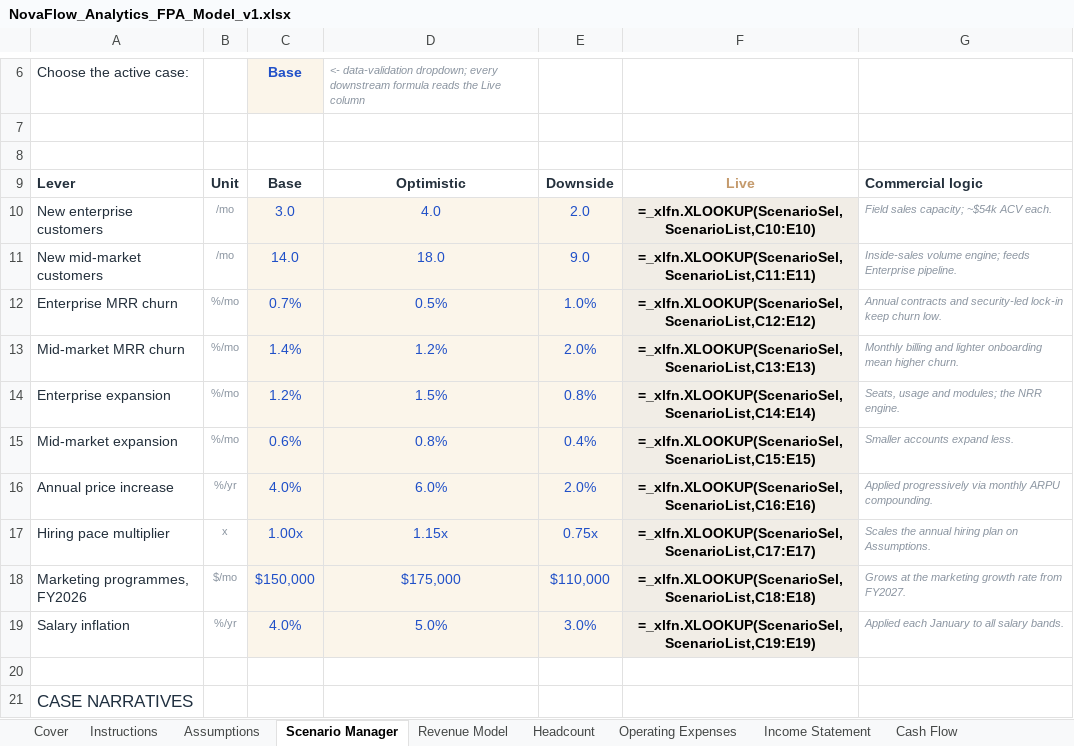
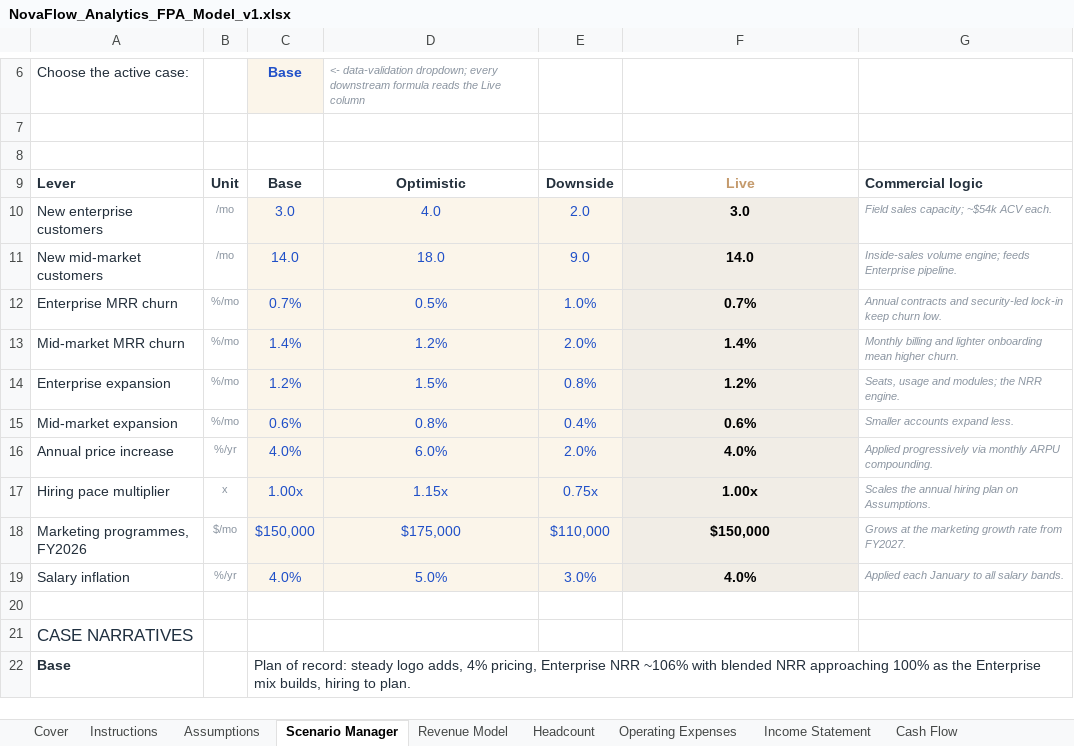
Before and after one commit to sobanfarid-ca/novaflow-saas-fpa-model, an Excel workbook: NovaFlow_Analytics_FPA_Model_v1.xlsx, sheet Scenario Manager, drawn as a sheet; only a part is shown, gaps mark what is left out; the shorter side is filled out with more unchanged rows; values as stored, in another font and other column widths than the file's, no borders; formulas without a stored value are shown as written; the diff names each change by its address in the sheet, - before the commit and + after, or states it on an @@ line.

```diff
--- a/NovaFlow_Analytics_FPA_Model_v1.xlsx (sheet Scenario Manager)
+++ b/NovaFlow_Analytics_FPA_Model_v1.xlsx (sheet Scenario Manager)
-F10: =_xlfn.XLOOKUP(ScenarioSel,ScenarioList,C10:E10)
+F10: 3.0
-F11: =_xlfn.XLOOKUP(ScenarioSel,ScenarioList,C11:E11)
+F11: 14.0
-F12: =_xlfn.XLOOKUP(ScenarioSel,ScenarioList,C12:E12)
+F12: 0.7%
-F13: =_xlfn.XLOOKUP(ScenarioSel,ScenarioList,C13:E13)
+F13: 1.4%
-F14: =_xlfn.XLOOKUP(ScenarioSel,ScenarioList,C14:E14)
+F14: 1.2%
-F15: =_xlfn.XLOOKUP(ScenarioSel,ScenarioList,C15:E15)
+F15: 0.6%
-F16: =_xlfn.XLOOKUP(ScenarioSel,ScenarioList,C16:E16)
+F16: 4.0%
-F17: =_xlfn.XLOOKUP(ScenarioSel,ScenarioList,C17:E17)
+F17: 1.00x
-F18: =_xlfn.XLOOKUP(ScenarioSel,ScenarioList,C18:E18)
+F18: $150,000
-F19: =_xlfn.XLOOKUP(ScenarioSel,ScenarioList,C19:E19)
+F19: 4.0%
```
Also changed, not shown: sheet Revenue Model, sheet KPI Dashboard, sheet Headcount, sheet Operating Expenses, sheet Income Statement, sheet Cash Flow, 3 more sheets, charts or pictures, 5 other files.
